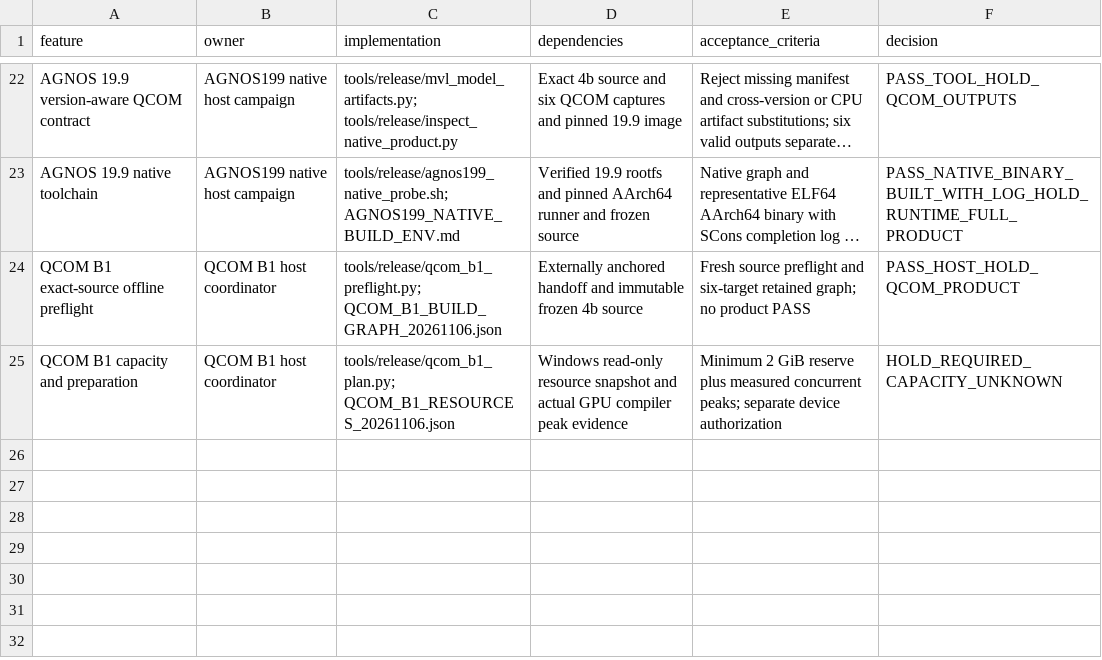
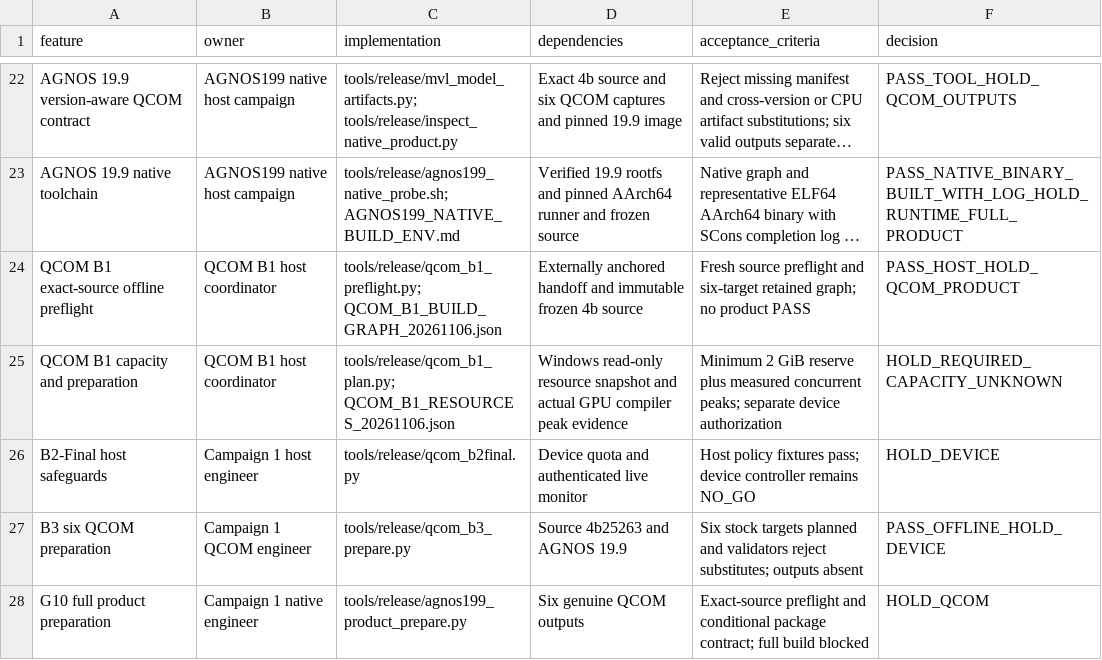
Before and after one commit to J3DOK3DO/openpilot_mvl, a CSV file: docs/engineering/autonomous_campaign/IMPLEMENTATION_MATRIX.csv, drawn as a sheet; only a part is shown, gaps mark what is left out; long unchanged cells end in ….

Commit message:
Record reviewed B2 B3 G10 offline campaign evidence

```diff
--- a/docs/engineering/autonomous_campaign/IMPLEMENTATION_MATRIX.csv
+++ b/docs/engineering/autonomous_campaign/IMPLEMENTATION_MATRIX.csv
@@ -25 +25,4 @@ QCOM B1 exact-source offline preflight,QCOM B1 host coordinator,tools/release/qc
 QCOM B1 capacity and preparation,QCOM B1 host coordinator,tools/release/qcom_b1_plan.py; QCOM_B1_RESOURCES_20261106.json,Windows read-only resource snapshot and actual GPU compiler peak evidence,Minimum 2 GiB reserve plus measured concurrent peaks; separate device authorization,HOLD_REQUIRED_CAPACITY_UNKNOWN
+B2-Final host safeguards,Campaign 1 host engineer,tools/release/qcom_b2final.py,Device quota and authenticated live monitor,Host policy fixtures pass; device controller remains NO_GO,HOLD_DEVICE
+B3 six QCOM preparation,Campaign 1 QCOM engineer,tools/release/qcom_b3_prepare.py,Source 4b25263 and AGNOS 19.9,Six stock targets planned and validators reject substitutes; outputs absent,PASS_OFFLINE_HOLD_DEVICE
+G10 full product preparation,Campaign 1 native engineer,tools/release/agnos199_product_prepare.py,Six genuine QCOM outputs,Exact-source preflight and conditional package contract; full build blocked,HOLD_QCOM
```
Also changed, not shown: 21 other files.
